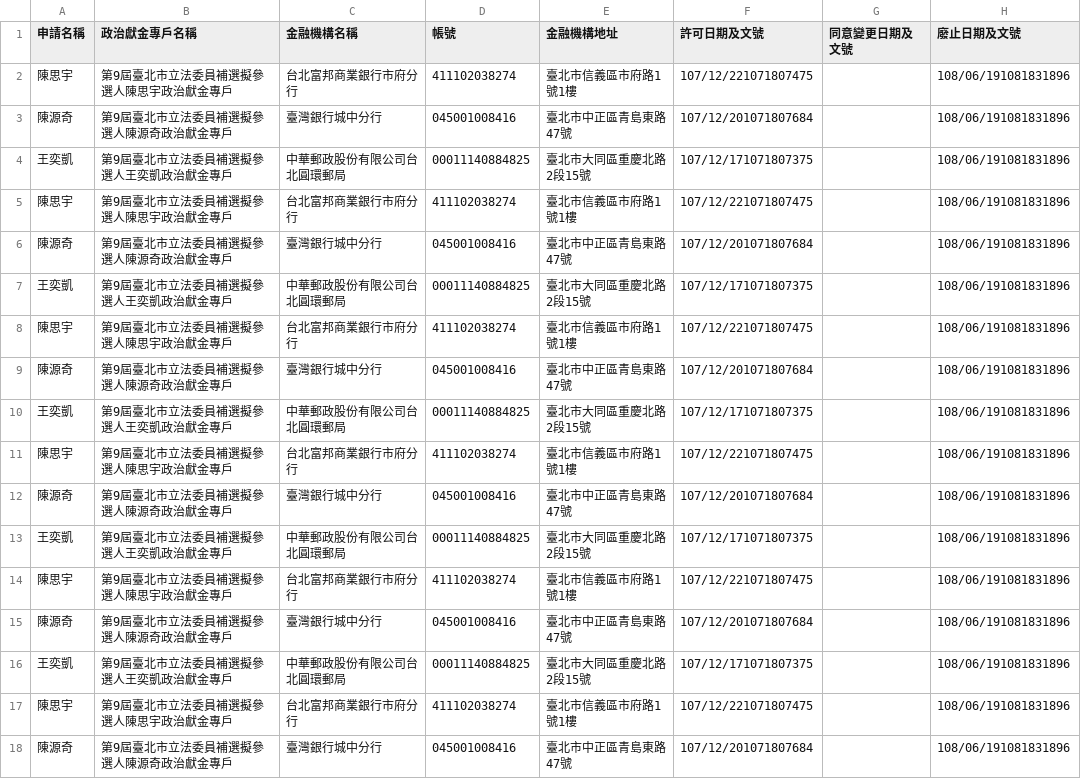
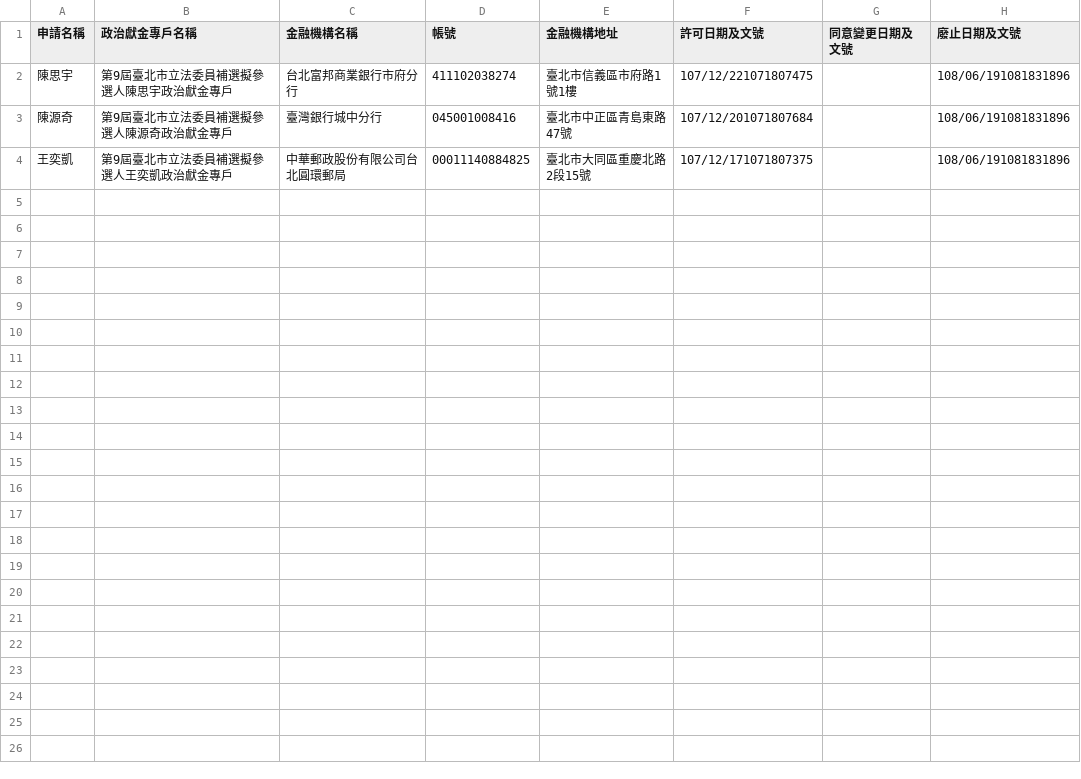
Before and after one commit to kiang/vote2022, a CSV file: sunshine.cy.gov.tw/第9屆臺北市立法委員補選.csv, drawn as a sheet; only a part is shown; the diff covers the shown part only; the diff names each change by its address in the sheet, - before the commit and + after, or states it on an @@ line.

```diff
--- a/sunshine.cy.gov.tw/第9屆臺北市立法委員補選.csv
+++ b/sunshine.cy.gov.tw/第9屆臺北市立法委員補選.csv
-row 5: 陳思宇 | 第9屆臺北市立法委員補選擬參選人陳思宇政治獻金專戶 | 台北富邦商業銀行市府分行 | 411102038274 | 臺北市信義區市府路1號1樓 | 107/12/221071807475 |  | 108/06/191081831896
-row 6: 陳源奇 | 第9屆臺北市立法委員補選擬參選人陳源奇政治獻金專戶 | 臺灣銀行城中分行 | 045001008416 | 臺北市中正區青島東路47號 | 107/12/201071807684 |  | 108/06/191081831896
-row 7: 王奕凱 | 第9屆臺北市立法委員補選擬參選人王奕凱政治獻金專戶 | 中華郵政股份有限公司台北圓環郵局 | 00011140884825 | 臺北市大同區重慶北路2段15號 | 107/12/171071807375 |  | 108/06/191081831896
-row 8: 陳思宇 | 第9屆臺北市立法委員補選擬參選人陳思宇政治獻金專戶 | 台北富邦商業銀行市府分行 | 411102038274 | 臺北市信義區市府路1號1樓 | 107/12/221071807475 |  | 108/06/191081831896
-row 9: 陳源奇 | 第9屆臺北市立法委員補選擬參選人陳源奇政治獻金專戶 | 臺灣銀行城中分行 | 045001008416 | 臺北市中正區青島東路47號 | 107/12/201071807684 |  | 108/06/191081831896
-row 10: 王奕凱 | 第9屆臺北市立法委員補選擬參選人王奕凱政治獻金專戶 | 中華郵政股份有限公司台北圓環郵局 | 00011140884825 | 臺北市大同區重慶北路2段15號 | 107/12/171071807375 |  | 108/06/191081831896
-row 11: 陳思宇 | 第9屆臺北市立法委員補選擬參選人陳思宇政治獻金專戶 | 台北富邦商業銀行市府分行 | 411102038274 | 臺北市信義區市府路1號1樓 | 107/12/221071807475 |  | 108/06/191081831896
-row 12: 陳源奇 | 第9屆臺北市立法委員補選擬參選人陳源奇政治獻金專戶 | 臺灣銀行城中分行 | 045001008416 | 臺北市中正區青島東路47號 | 107/12/201071807684 |  | 108/06/191081831896
-row 13: 王奕凱 | 第9屆臺北市立法委員補選擬參選人王奕凱政治獻金專戶 | 中華郵政股份有限公司台北圓環郵局 | 00011140884825 | 臺北市大同區重慶北路2段15號 | 107/12/171071807375 |  | 108/06/191081831896
-row 14: 陳思宇 | 第9屆臺北市立法委員補選擬參選人陳思宇政治獻金專戶 | 台北富邦商業銀行市府分行 | 411102038274 | 臺北市信義區市府路1號1樓 | 107/12/221071807475 |  | 108/06/191081831896
-row 15: 陳源奇 | 第9屆臺北市立法委員補選擬參選人陳源奇政治獻金專戶 | 臺灣銀行城中分行 | 045001008416 | 臺北市中正區青島東路47號 | 107/12/201071807684 |  | 108/06/191081831896
-row 16: 王奕凱 | 第9屆臺北市立法委員補選擬參選人王奕凱政治獻金專戶 | 中華郵政股份有限公司台北圓環郵局 | 00011140884825 | 臺北市大同區重慶北路2段15號 | 107/12/171071807375 |  | 108/06/191081831896
-row 17: 陳思宇 | 第9屆臺北市立法委員補選擬參選人陳思宇政治獻金專戶 | 台北富邦商業銀行市府分行 | 411102038274 | 臺北市信義區市府路1號1樓 | 107/12/221071807475 |  | 108/06/191081831896
-row 18: 陳源奇 | 第9屆臺北市立法委員補選擬參選人陳源奇政治獻金專戶 | 臺灣銀行城中分行 | 045001008416 | 臺北市中正區青島東路47號 | 107/12/201071807684 |  | 108/06/191081831896
```
Also changed, not shown: 13 removed rows elsewhere in this file, sunshine.cy.gov.tw/第18屆屏東縣恆春鎮鎮長補選.csv, sunshine.cy.gov.tw/第18屆新竹縣竹東鎮鎮長補選.csv, 21 other files.
